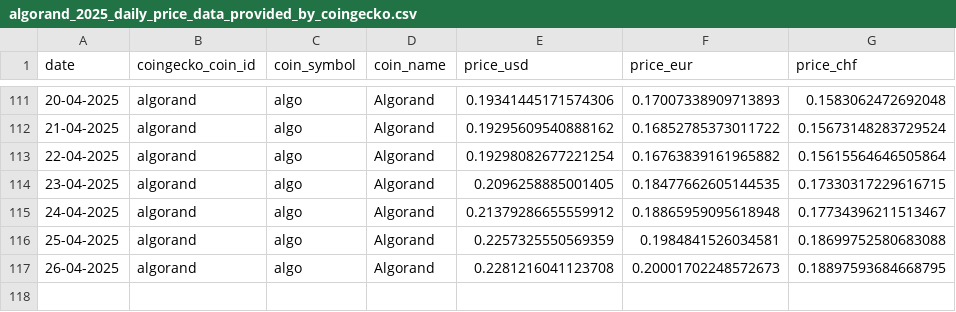
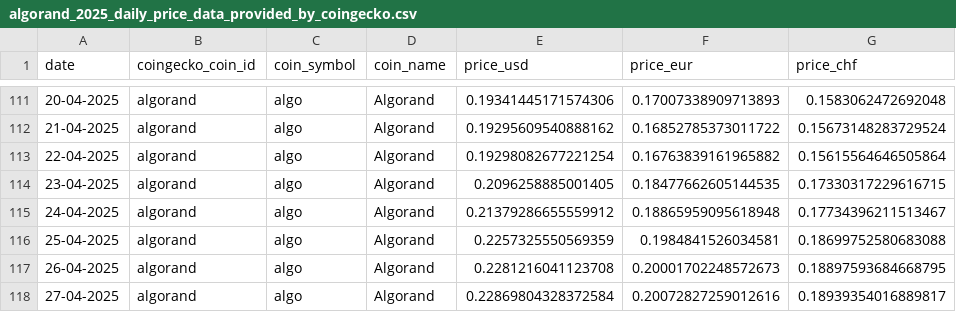
Before and after one commit to p17o/daily-coingecko-prices, a CSV file: data/algorand_2025_daily_price_data_provided_by_coingecko.csv, drawn as a sheet; only a part is shown, gaps mark what is left out.

```diff
--- a/data/algorand_2025_daily_price_data_provided_by_coingecko.csv
+++ b/data/algorand_2025_daily_price_data_provided_by_coingecko.csv
@@ -117 +117,2 @@ date,coingecko_coin_id,coin_symbol,coin_name,price_usd,price_eur,price_chf
 26-04-2025,algorand,algo,Algorand,0.2281216041123708,0.20001702248572673,0.18897593684668795
+27-04-2025,algorand,algo,Algorand,0.22869804328372584,0.20072827259012616,0.18939354016889817
```
Also changed, not shown: data/ethereum-pow-iou_2025_daily_price_data_provided_by_coingecko.csv, data/matic-network_2025_daily_price_data_provided_by_coingecko.csv, 22 other files.
